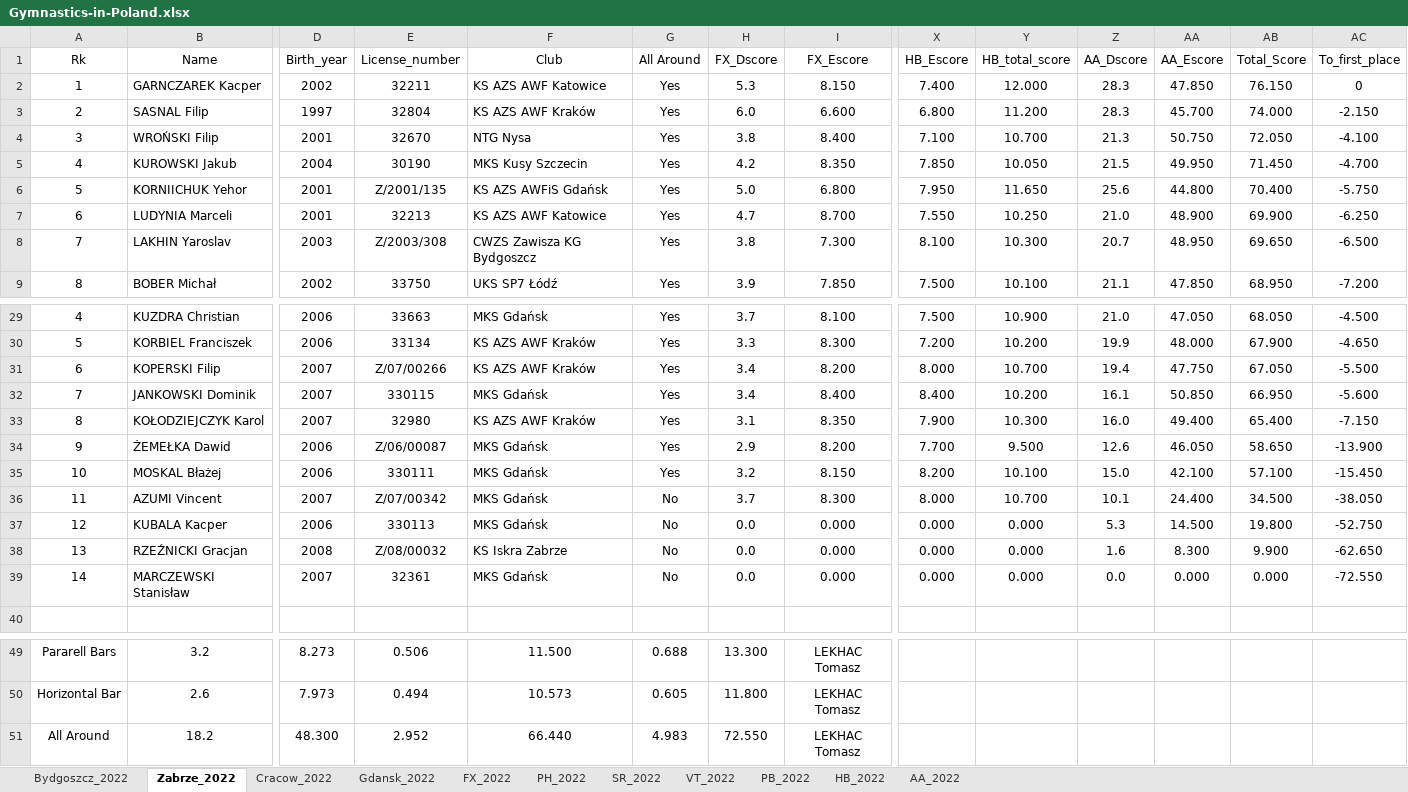
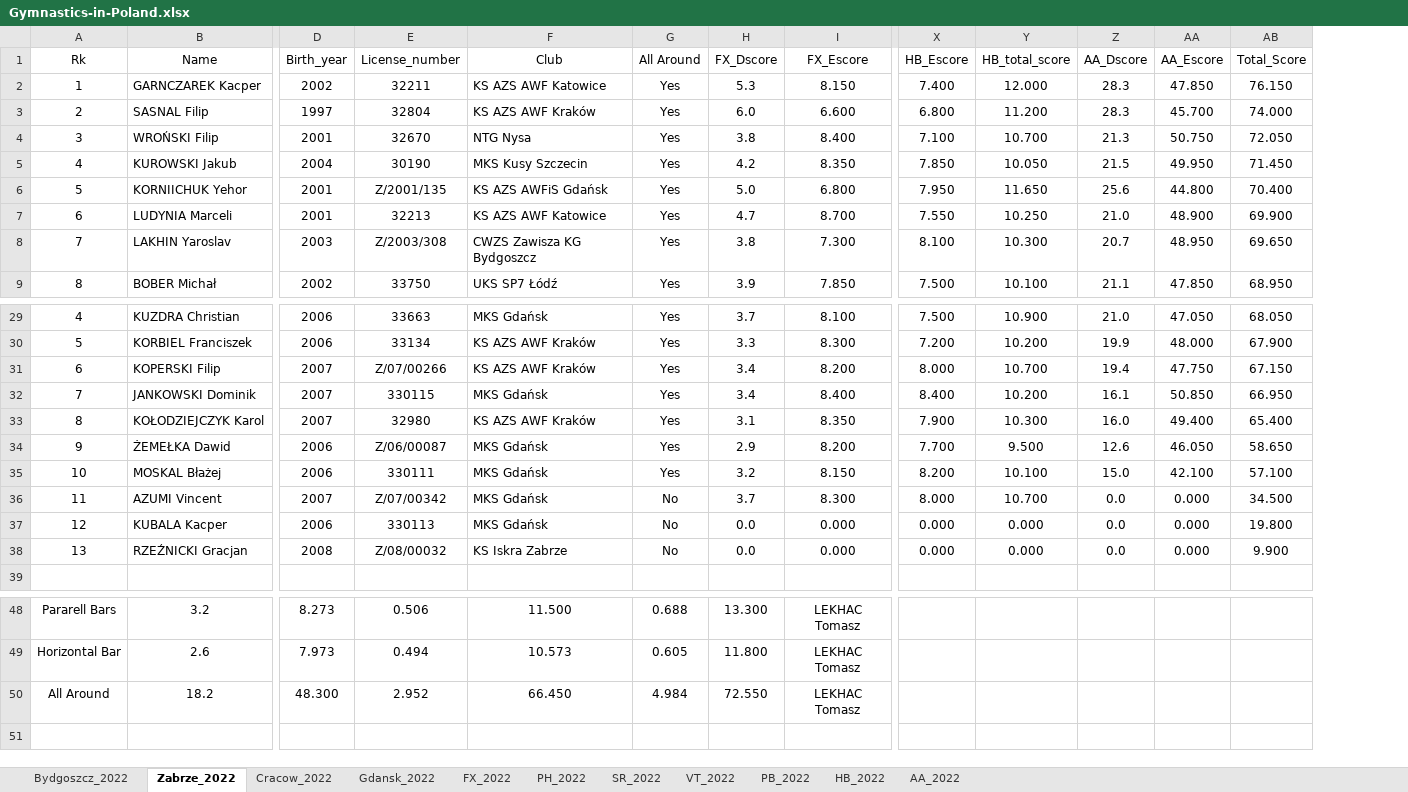
Before and after one commit to Asturn15/Gymnastics-on-GitHub, an Excel workbook: Project 3 - MS Excel analysis/Gymnastics-in-Poland.xlsx, sheet Zabrze_2022, drawn as a sheet; only a part is shown, gaps mark what is left out; values as stored, in another font and other column widths than the file's, no borders; conditional formats and table styles not drawn; removed rows and columns are numbered as before the commit, all else as after; rows hold the shown columns only; the diff covers the shown part only; the diff names each change by its address in the sheet, - before the commit and + after, or states it on an @@ line.

```diff
--- a/Project 3 - MS Excel analysis/Gymnastics-in-Poland.xlsx (sheet Zabrze_2022)
+++ b/Project 3 - MS Excel analysis/Gymnastics-in-Poland.xlsx (sheet Zabrze_2022)
-column AC (To_first_place), rows 2-9: 0 | -2.150 | -4.100 | -4.700 | -5.750 | -6.250 | -6.500 | -7.200; rows 29-38: -4.500 | -4.650 | -5.500 | -5.600 | -7.150 | -13.900 | -15.450 | -38.050 | -52.750 | -62.650
-AB31 (Total_Score): 67.050
+AB31 (Total_Score): 67.150
-Z36 (AA_Dscore): 10.1
+Z36 (AA_Dscore): 0.0
-AA36 (AA_Escore): 24.400
+AA36 (AA_Escore): 0.000
-Z37 (AA_Dscore): 5.3
+Z37 (AA_Dscore): 0.0
-AA37 (AA_Escore): 14.500
+AA37 (AA_Escore): 0.000
-Z38 (AA_Dscore): 1.6
+Z38 (AA_Dscore): 0.0
-AA38 (AA_Escore): 8.300
+AA38 (AA_Escore): 0.000
-row 39: 14 | MARCZEWSKI Stanisław | 2007 | 32361 | MKS Gdańsk | No | 0.0 | 0.000 | 0.000 | 0.000 | 0.0 | 0.000 | 0.000 | -72.550
-F50 (Club): 66.440
+F50 (Club): 66.450
-G50 (All Around): 4.983
+G50 (All Around): 4.984
```
Also changed, not shown: 26 edited cells elsewhere in this sheet, sheet Cracow_2022, sheet Gdansk_2022, sheet Bydgoszcz_2022, sheet AA_2022, sheet PH_2022, formulas that keep their value, 2 other files.
